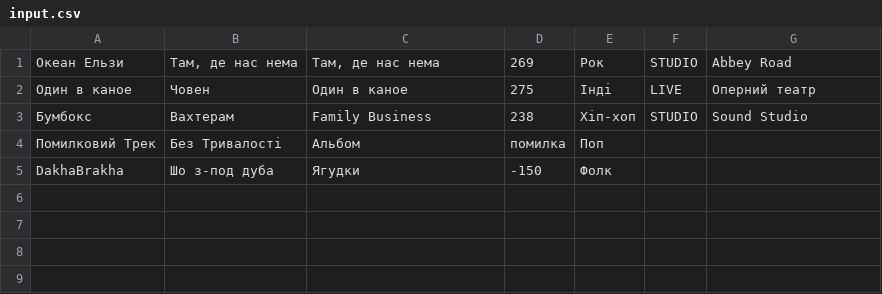
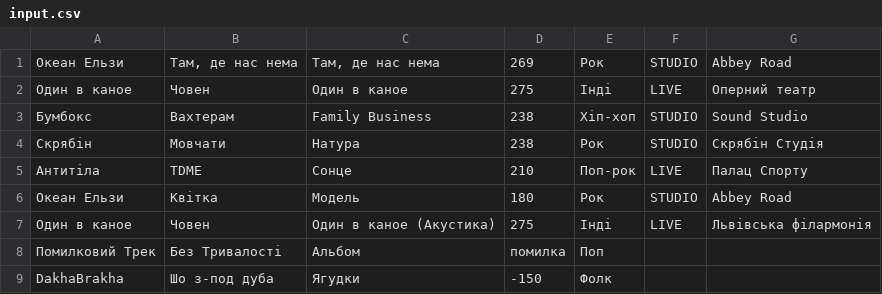
Before and after one commit to l1der44/java-lab1-music_KZP, a CSV file: data/input.csv, drawn as a sheet.

```diff
--- a/data/input.csv
+++ b/data/input.csv
@@ -3,2 +3,6 @@
 Бумбокс;Вахтерам;Family Business;238;Хіп-хоп;STUDIO;Sound Studio
+Скрябін;Мовчати;Натура;238;Рок;STUDIO;Скрябін Студія
+Антитіла;TDME;Сонце;210;Поп-рок;LIVE;Палац Спорту
+Океан Ельзи;Квітка;Модель;180;Рок;STUDIO;Abbey Road
+Один в каное;Човен;Один в каное (Акустика);275;Інді;LIVE;Львівська філармонія
 Помилковий Трек;Без Тривалості;Альбом;помилка;Поп
```
Also changed, not shown: 18 other files.
